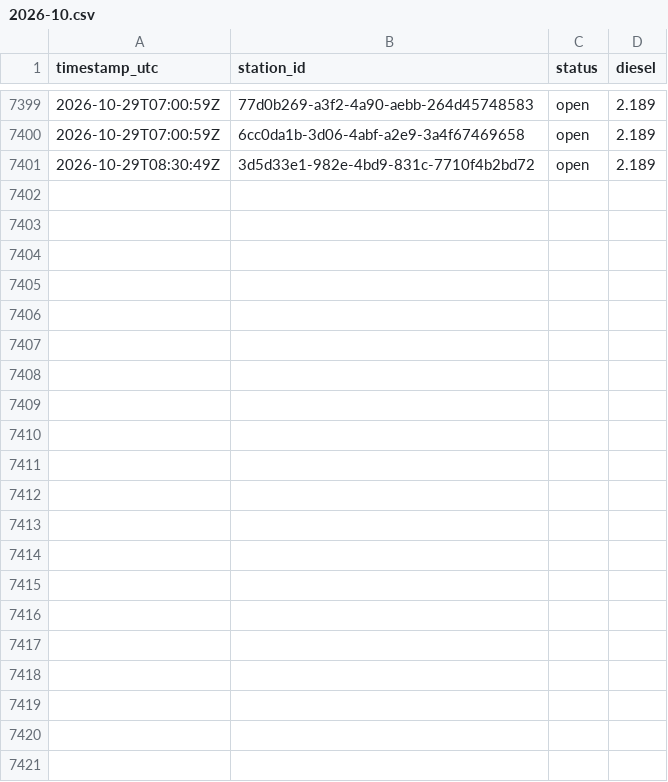
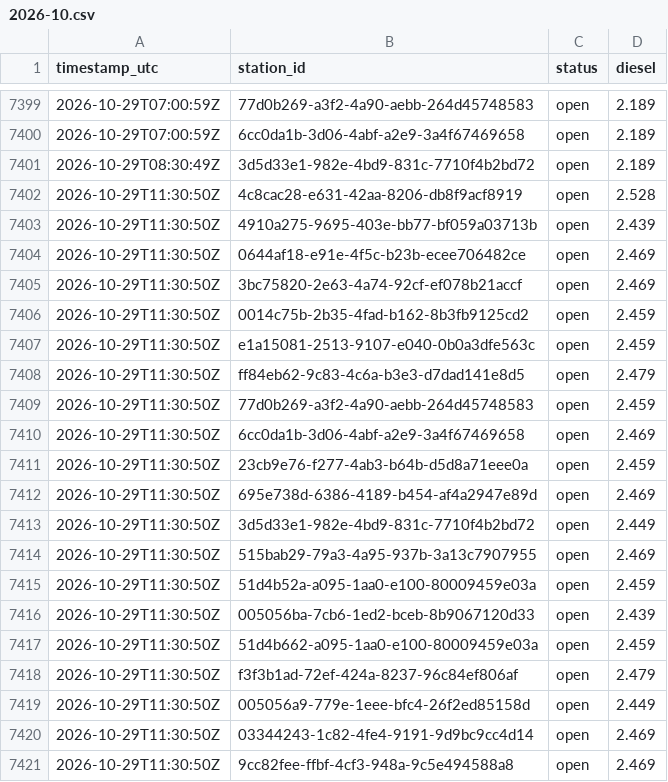
Before and after one commit to Hannibal2404/Tanken, a CSV file: data/prices/2026-10.csv, drawn as a sheet; only a part is shown, gaps mark what is left out.

```diff
--- a/data/prices/2026-10.csv
+++ b/data/prices/2026-10.csv
@@ -7401 +7401,21 @@ timestamp_utc,station_id,status,diesel
 2026-10-29T08:30:49Z,3d5d33e1-982e-4bd9-831c-7710f4b2bd72,open,2.189
+2026-10-29T11:30:50Z,4c8cac28-e631-42aa-8206-db8f9acf8919,open,2.528
+2026-10-29T11:30:50Z,4910a275-9695-403e-bb77-bf059a03713b,open,2.439
+2026-10-29T11:30:50Z,0644af18-e91e-4f5c-b23b-ecee706482ce,open,2.469
+2026-10-29T11:30:50Z,3bc75820-2e63-4a74-92cf-ef078b21accf,open,2.469
+2026-10-29T11:30:50Z,0014c75b-2b35-4fad-b162-8b3fb9125cd2,open,2.459
+2026-10-29T11:30:50Z,e1a15081-2513-9107-e040-0b0a3dfe563c,open,2.459
+2026-10-29T11:30:50Z,ff84eb62-9c83-4c6a-b3e3-d7dad141e8d5,open,2.479
+2026-10-29T11:30:50Z,77d0b269-a3f2-4a90-aebb-264d45748583,open,2.459
+2026-10-29T11:30:50Z,6cc0da1b-3d06-4abf-a2e9-3a4f67469658,open,2.469
+2026-10-29T11:30:50Z,23cb9e76-f277-4ab3-b64b-d5d8a71eee0a,open,2.459
+2026-10-29T11:30:50Z,695e738d-6386-4189-b454-af4a2947e89d,open,2.469
+2026-10-29T11:30:50Z,3d5d33e1-982e-4bd9-831c-7710f4b2bd72,open,2.449
+2026-10-29T11:30:50Z,515bab29-79a3-4a95-937b-3a13c7907955,open,2.469
+2026-10-29T11:30:50Z,51d4b52a-a095-1aa0-e100-80009459e03a,open,2.459
+2026-10-29T11:30:50Z,005056ba-7cb6-1ed2-bceb-8b9067120d33,open,2.439
+2026-10-29T11:30:50Z,51d4b662-a095-1aa0-e100-80009459e03a,open,2.459
+2026-10-29T11:30:50Z,f3f3b1ad-72ef-424a-8237-96c84ef806af,open,2.479
+2026-10-29T11:30:50Z,005056a9-779e-1eee-bfc4-26f2ed85158d,open,2.449
+2026-10-29T11:30:50Z,03344243-1c82-4fe4-9191-9d9bc9cc4d14,open,2.469
+2026-10-29T11:30:50Z,9cc82fee-ffbf-4cf3-948a-9c5e494588a8,open,2.469
```
Also changed, not shown: 1 other file.
